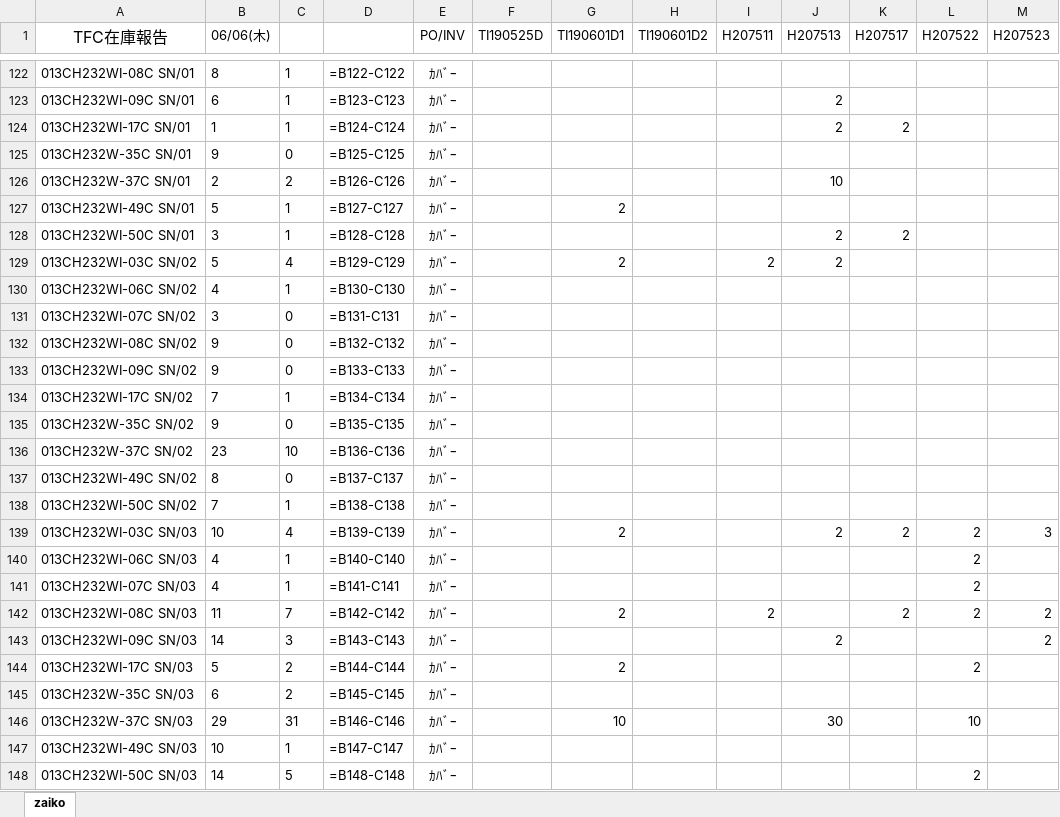
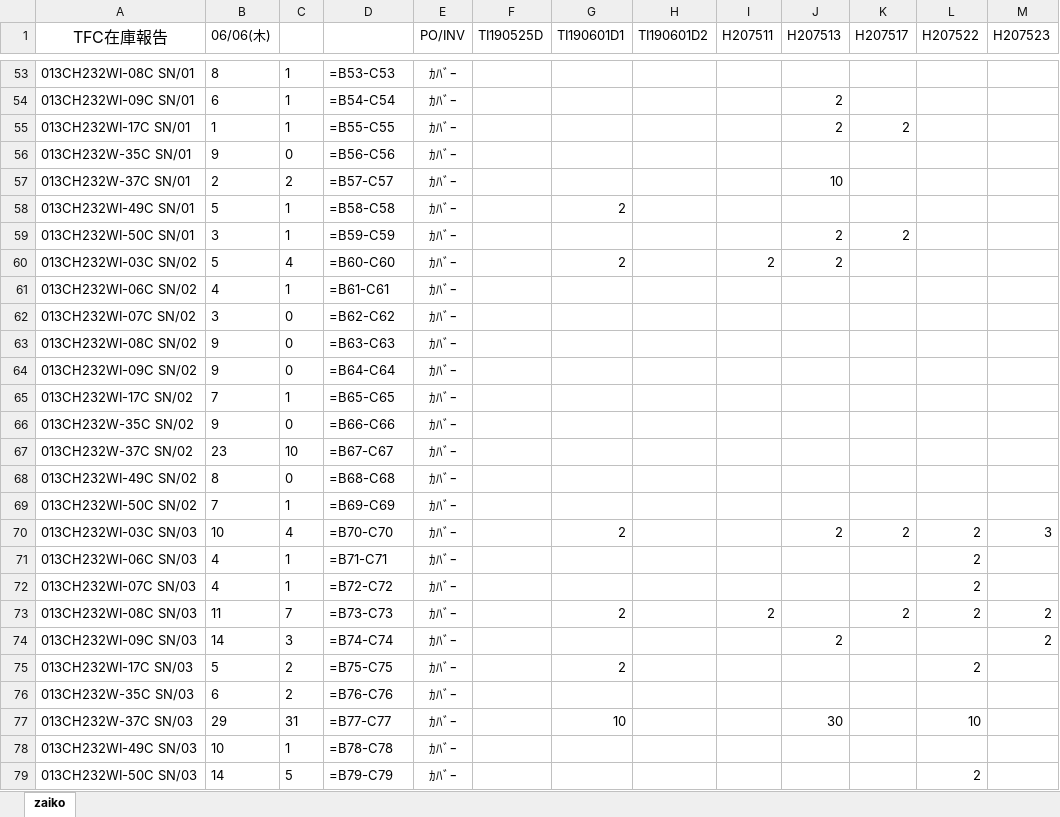
Before and after one commit to aki4429/anywhere, an Excel workbook: TFC_zaiko_2019-06-06.xlsx, sheet zaiko, drawn as a sheet; only a part is shown, gaps mark what is left out; values as stored, in another font and other column widths than the file's, no borders; formulas without a stored value are shown as written; addresses are those after the commit; the diff covers the shown part only; the diff names each change by its address in the sheet, - before the commit and + after, or states it on an @@ line.

```diff
--- a/TFC_zaiko_2019-06-06.xlsx (sheet zaiko)
+++ b/TFC_zaiko_2019-06-06.xlsx (sheet zaiko)
-D53: =B122-C122
+D53: =B53-C53
-D54: =B123-C123
+D54: =B54-C54
-D55: =B124-C124
+D55: =B55-C55
-D56: =B125-C125
+D56: =B56-C56
-D57: =B126-C126
+D57: =B57-C57
-D58: =B127-C127
+D58: =B58-C58
-D59: =B128-C128
+D59: =B59-C59
-D60: =B129-C129
+D60: =B60-C60
-D61: =B130-C130
+D61: =B61-C61
-D62: =B131-C131
+D62: =B62-C62
-D63: =B132-C132
+D63: =B63-C63
-D64: =B133-C133
+D64: =B64-C64
-D65: =B134-C134
+D65: =B65-C65
-D66: =B135-C135
+D66: =B66-C66
-D67: =B136-C136
+D67: =B67-C67
-D68: =B137-C137
+D68: =B68-C68
-D69: =B138-C138
+D69: =B69-C69
-D70: =B139-C139
+D70: =B70-C70
-D71: =B140-C140
+D71: =B71-C71
-D72: =B141-C141
+D72: =B72-C72
-D73: =B142-C142
+D73: =B73-C73
-D74: =B143-C143
+D74: =B74-C74
-D75: =B144-C144
+D75: =B75-C75
-D76: =B145-C145
+D76: =B76-C76
-D77: =B146-C146
+D77: =B77-C77
-D78: =B147-C147
+D78: =B78-C78
-D79: =B148-C148
+D79: =B79-C79
```
Also changed, not shown: 123 added rows, 123 removed rows, 191 edited cells and cell formats elsewhere in this sheet, 4 other files.
